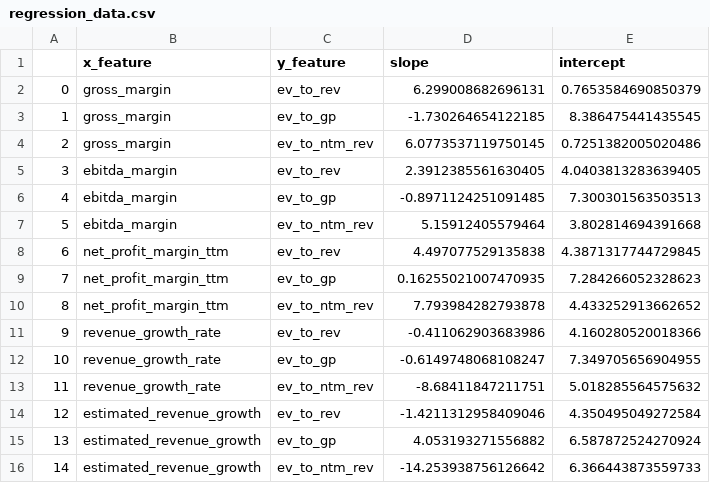
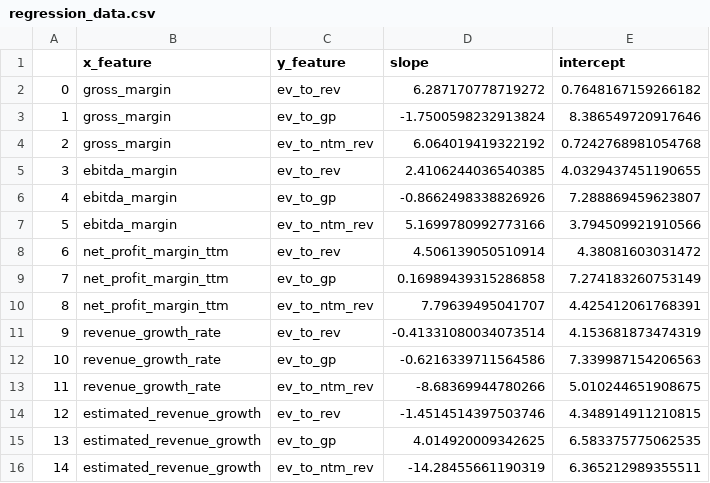
Before and after one commit to F-Prime-Capital/findex-data, a CSV file: regression_data.csv, drawn as a sheet.

Commit message:
committing files

```diff
--- a/regression_data.csv
+++ b/regression_data.csv
@@ -1,16 +1,16 @@
 ,x_feature,y_feature,slope,intercept
-0,gross_margin,ev_to_rev,6.299008682696131,0.7653584690850379
-1,gross_margin,ev_to_gp,-1.730264654122185,8.386475441435545
-2,gross_margin,ev_to_ntm_rev,6.0773537119750145,0.7251382005020486
-3,ebitda_margin,ev_to_rev,2.3912385561630405,4.0403813283639405
-4,ebitda_margin,ev_to_gp,-0.8971124251091485,7.300301563503513
-5,ebitda_margin,ev_to_ntm_rev,5.15912405579464,3.802814694391668
-6,net_profit_margin_ttm,ev_to_rev,4.497077529135838,4.3871317744729845
-7,net_profit_margin_ttm,ev_to_gp,0.16255021007470935,7.284266052328623
-8,net_profit_margin_ttm,ev_to_ntm_rev,7.793984282793878,4.433252913662652
-9,revenue_growth_rate,ev_to_rev,-0.411062903683986,4.160280520018366
-10,revenue_growth_rate,ev_to_gp,-0.6149748068108247,7.349705656904955
-11,revenue_growth_rate,ev_to_ntm_rev,-8.68411847211751,5.018285564575632
-12,estimated_revenue_growth,ev_to_rev,-1.4211312958409046,4.350495049272584
-13,estimated_revenue_growth,ev_to_gp,4.053193271556882,6.587872524270924
-14,estimated_revenue_growth,ev_to_ntm_rev,-14.253938756126642,6.366443873559733
+0,gross_margin,ev_to_rev,6.287170778719272,0.7648167159266182
+1,gross_margin,ev_to_gp,-1.7500598232913824,8.386549720917646
+2,gross_margin,ev_to_ntm_rev,6.064019419322192,0.7242768981054768
+3,ebitda_margin,ev_to_rev,2.4106244036540385,4.0329437451190655
+4,ebitda_margin,ev_to_gp,-0.8662498338826926,7.288869459623807
+5,ebitda_margin,ev_to_ntm_rev,5.1699780992773166,3.794509921910566
+6,net_profit_margin_ttm,ev_to_rev,4.506139050510914,4.38081603031472
+7,net_profit_margin_ttm,ev_to_gp,0.16989439315286858,7.274183260753149
+8,net_profit_margin_ttm,ev_to_ntm_rev,7.79639495041707,4.425412061768391
+9,revenue_growth_rate,ev_to_rev,-0.41331080034073514,4.153681873474319
+10,revenue_growth_rate,ev_to_gp,-0.6216339711564586,7.339987154206563
+11,revenue_growth_rate,ev_to_ntm_rev,-8.68369944780266,5.010244651908675
+12,estimated_revenue_growth,ev_to_rev,-1.4514514397503746,4.348914911210815
+13,estimated_revenue_growth,ev_to_gp,4.014920009342625,6.583375775062535
+14,estimated_revenue_growth,ev_to_ntm_rev,-14.28455661190319,6.365212989355511
```
